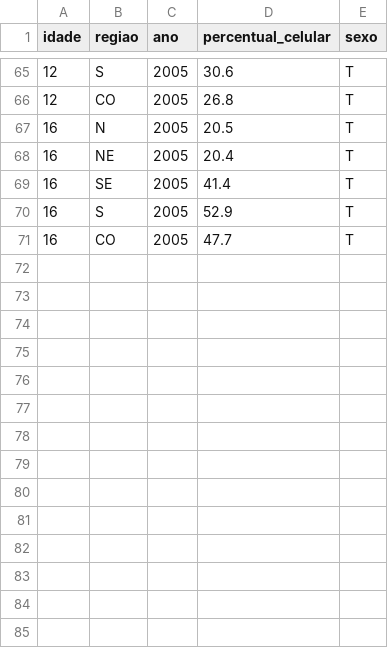
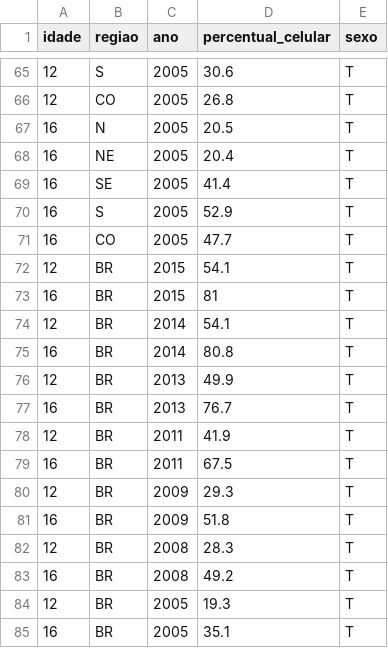
Before and after one commit to PhPires13/IBD-TP-2-Dados-Publicos, a CSV file: csvs/celular_idade.csv, drawn as a sheet; only a part is shown, gaps mark what is left out.

Commit message:
refine data and analysis

```diff
--- a/csvs/celular_idade.csv
+++ b/csvs/celular_idade.csv
@@ -71 +71,15 @@ idade,regiao,ano,percentual_celular,sexo
 16,CO,2005,47.7,T
+12,BR,2015,54.1,T
+16,BR,2015,81,T
+12,BR,2014,54.1,T
+16,BR,2014,80.8,T
+12,BR,2013,49.9,T
+16,BR,2013,76.7,T
+12,BR,2011,41.9,T
+16,BR,2011,67.5,T
+12,BR,2009,29.3,T
+16,BR,2009,51.8,T
+12,BR,2008,28.3,T
+16,BR,2008,49.2,T
+12,BR,2005,19.3,T
+16,BR,2005,35.1,T
```
Also changed, not shown: 5 other files.
